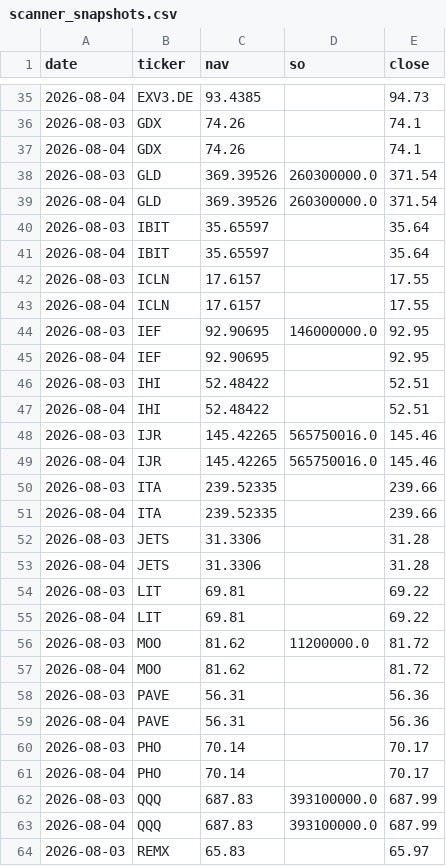
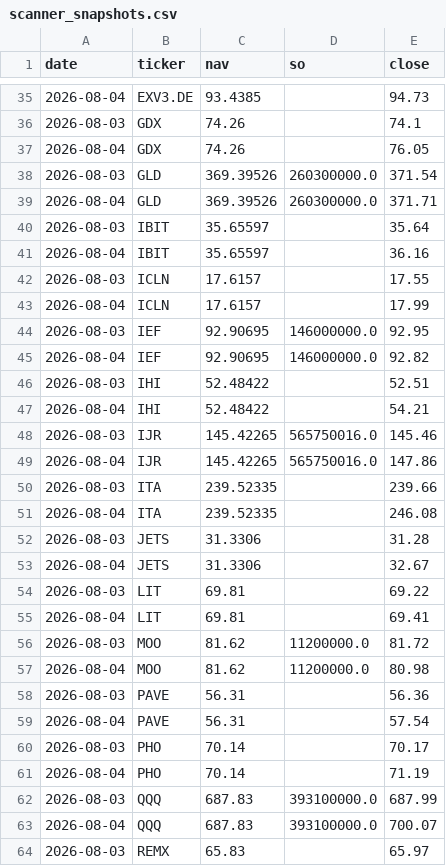
Before and after one commit to phuazz/breadth-thrust-etf, a CSV file: data/scanner_snapshots.csv, drawn as a sheet; only a part is shown, gaps mark what is left out; the diff covers the shown part only.

```diff
--- a/data/scanner_snapshots.csv
+++ b/data/scanner_snapshots.csv
@@ -36,29 +36,29 @@ date,ticker,nav,so,close
 2026-08-03,GDX,74.26,,74.1
-2026-08-04,GDX,74.26,,74.1
+2026-08-04,GDX,74.26,,76.05
 2026-08-03,GLD,369.39526,260300000.0,371.54
-2026-08-04,GLD,369.39526,260300000.0,371.54
+2026-08-04,GLD,369.39526,260300000.0,371.71
 2026-08-03,IBIT,35.65597,,35.64
-2026-08-04,IBIT,35.65597,,35.64
+2026-08-04,IBIT,35.65597,,36.16
 2026-08-03,ICLN,17.6157,,17.55
-2026-08-04,ICLN,17.6157,,17.55
+2026-08-04,ICLN,17.6157,,17.99
 2026-08-03,IEF,92.90695,146000000.0,92.95
-2026-08-04,IEF,92.90695,,92.95
+2026-08-04,IEF,92.90695,146000000.0,92.82
 2026-08-03,IHI,52.48422,,52.51
-2026-08-04,IHI,52.48422,,52.51
+2026-08-04,IHI,52.48422,,54.21
 2026-08-03,IJR,145.42265,565750016.0,145.46
-2026-08-04,IJR,145.42265,565750016.0,145.46
+2026-08-04,IJR,145.42265,565750016.0,147.86
 2026-08-03,ITA,239.52335,,239.66
-2026-08-04,ITA,239.52335,,239.66
+2026-08-04,ITA,239.52335,,246.08
 2026-08-03,JETS,31.3306,,31.28
-2026-08-04,JETS,31.3306,,31.28
+2026-08-04,JETS,31.3306,,32.67
 2026-08-03,LIT,69.81,,69.22
-2026-08-04,LIT,69.81,,69.22
+2026-08-04,LIT,69.81,,69.41
 2026-08-03,MOO,81.62,11200000.0,81.72
-2026-08-04,MOO,81.62,,81.72
+2026-08-04,MOO,81.62,11200000.0,80.98
 2026-08-03,PAVE,56.31,,56.36
-2026-08-04,PAVE,56.31,,56.36
+2026-08-04,PAVE,56.31,,57.54
 2026-08-03,PHO,70.14,,70.17
-2026-08-04,PHO,70.14,,70.17
+2026-08-04,PHO,70.14,,71.19
 2026-08-03,QQQ,687.83,393100000.0,687.99
-2026-08-04,QQQ,687.83,393100000.0,687.99
+2026-08-04,QQQ,687.83,393100000.0,700.07
 2026-08-03,REMX,65.83,,65.97
```
Also changed, not shown: 43 edited cells elsewhere in this file, 3 other files.
